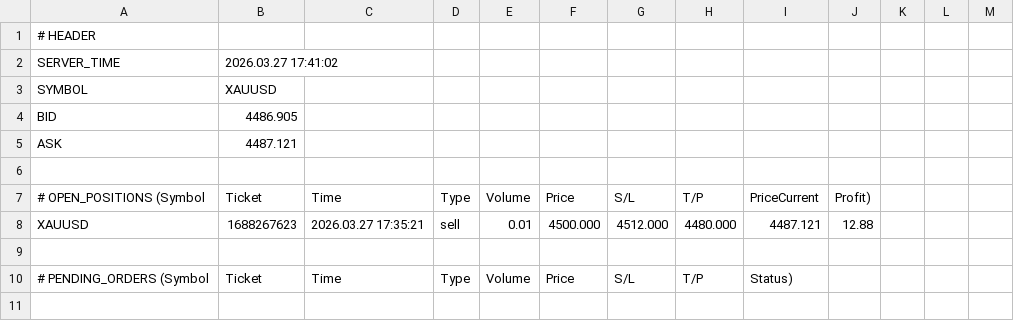
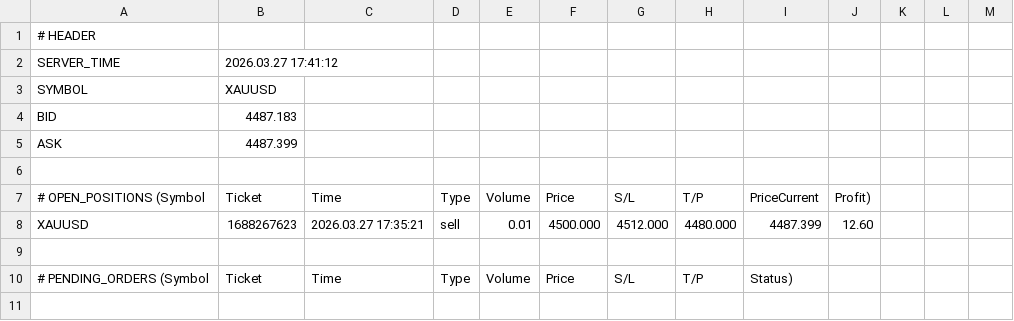
Before and after one commit to ramdanidian/Analisa-Market, a CSV file: market_status.csv, drawn as a sheet; only a part is shown.

Commit message:
Final Fix v4.81

```diff
--- a/market_status.csv
+++ b/market_status.csv
@@ -1,9 +1,9 @@
 # HEADER
-SERVER_TIME,2026.03.27 17:41:02
+SERVER_TIME,2026.03.27 17:41:12
 SYMBOL,XAUUSD
-BID,4486.905
-ASK,4487.121
+BID,4487.183
+ASK,4487.399
 
 # OPEN_POSITIONS (Symbol,Ticket,Time,Type,Volume,Price,S/L,T/P,PriceCurrent,Profit)
-XAUUSD,1688267623,2026.03.27 17:35:21,sell,0.01,4500.000,4512.000,4480.000,4487.121,12.88
+XAUUSD,1688267623,2026.03.27 17:35:21,sell,0.01,4500.000,4512.000,4480.000,4487.399,12.60
 
```
